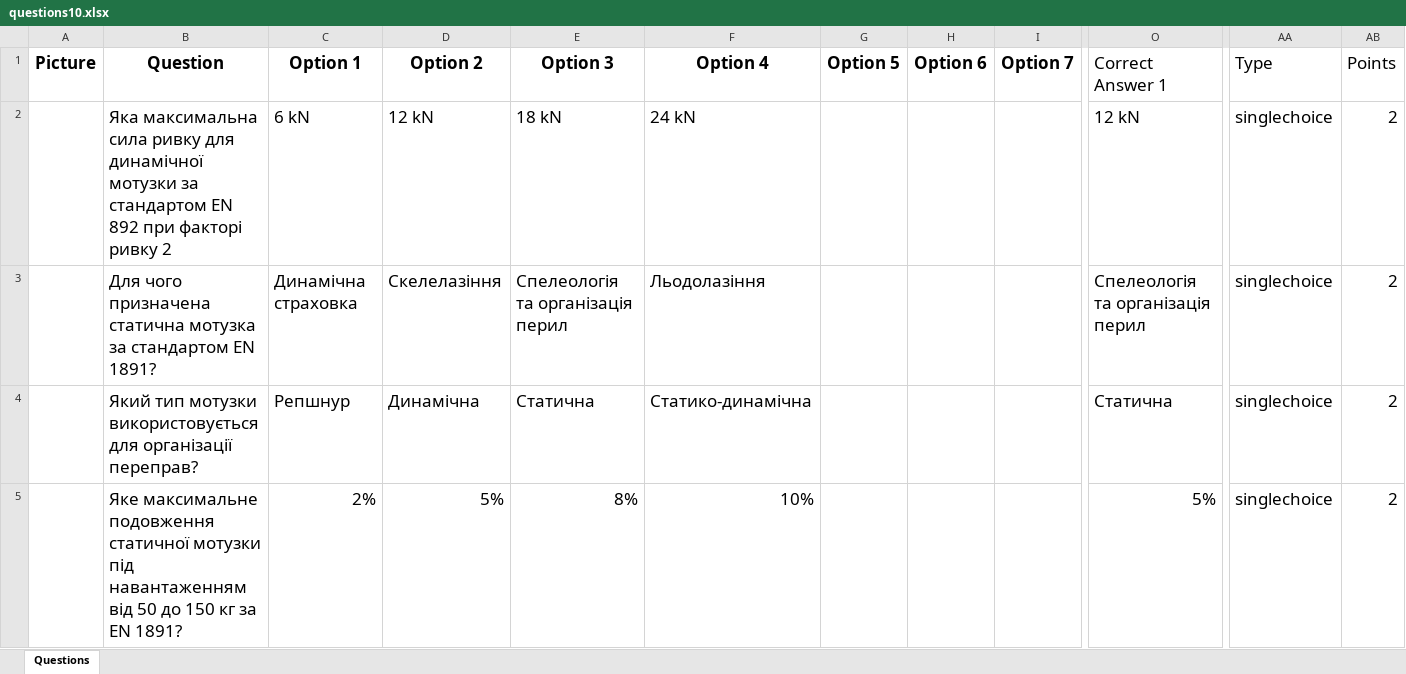
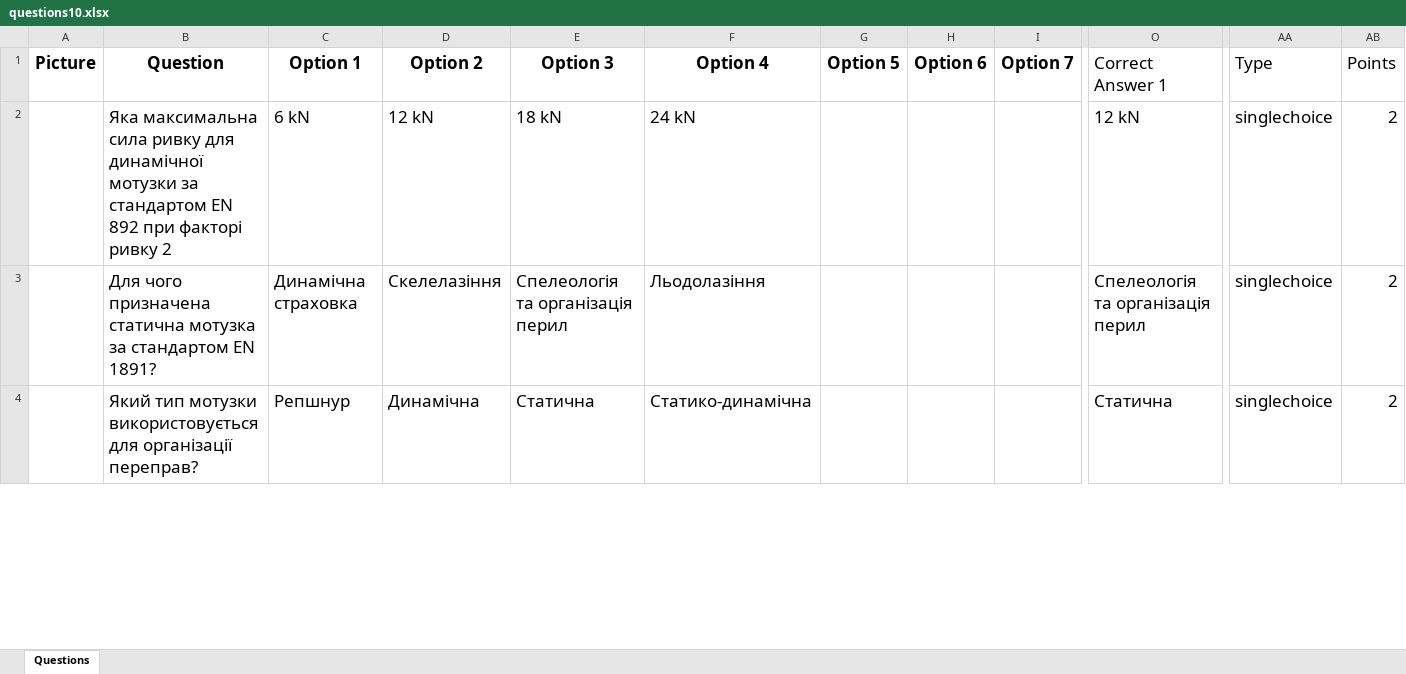
Before and after one commit to alphacentertest/alphatesting, an Excel workbook: questions10.xlsx, sheet Questions, drawn as a sheet; only a part is shown, gaps mark what is left out; values as stored, in another font and other column widths than the file's, no borders; removed rows and columns are numbered as before the commit, all else as after; rows hold the shown columns only; the diff covers the shown part only; the diff names each change by its address in the sheet, - before the commit and + after, or states it on an @@ line.

```diff
--- a/questions10.xlsx (sheet Questions)
+++ b/questions10.xlsx (sheet Questions)
-row 5:  | Яке максимальне подовження статичної мотузки під навантаженням від 50 до 150 кг за EN 1891? | 2% | 5% | 8% | 10% |  |  |  | 5% | singlechoice | 2
```
Also changed, not shown: 1 added row elsewhere in this sheet, questions9.xlsx, 1 other file.
